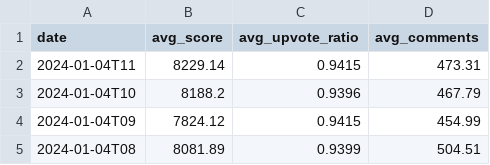
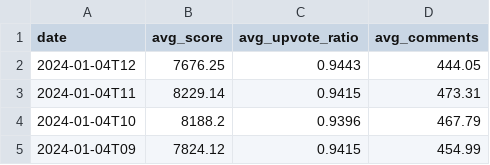
Before and after one commit to DataGrazr/RedditPosts, a CSV file: data/stats.csv, drawn as a sheet; only a part is shown; the shorter side is filled out with more unchanged rows.

Commit message:
data: Updates for 2024-01-04T12

```diff
--- a/data/stats.csv
+++ b/data/stats.csv
@@ -1,2 +1,3 @@
 date,avg_score,avg_upvote_ratio,avg_comments
+2024-01-04T12,7676.25,0.9443,444.05
 2024-01-04T11,8229.14,0.9415,473.31
```
Also changed, not shown: 16 other files.
